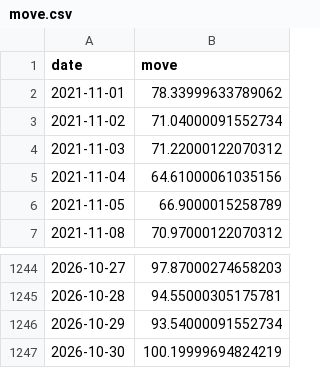
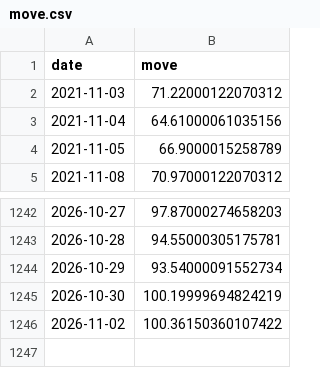
Before and after one commit to abhijitkikale/bharatpulse, a CSV file: data/move.csv, drawn as a sheet; only a part is shown, gaps mark what is left out.

```diff
--- a/data/move.csv
+++ b/data/move.csv
@@ -1,4 +1,2 @@
 date,move
-2021-11-01,78.33999633789062
-2021-11-02,71.04000091552734
 2021-11-03,71.22000122070312
@@ -1247 +1245,2 @@ date,move
 2026-10-30,100.19999694824219
+2026-11-02,100.36150360107422
```
Also changed, not shown: data/fiidii.csv, data/fwd_pe.csv.
